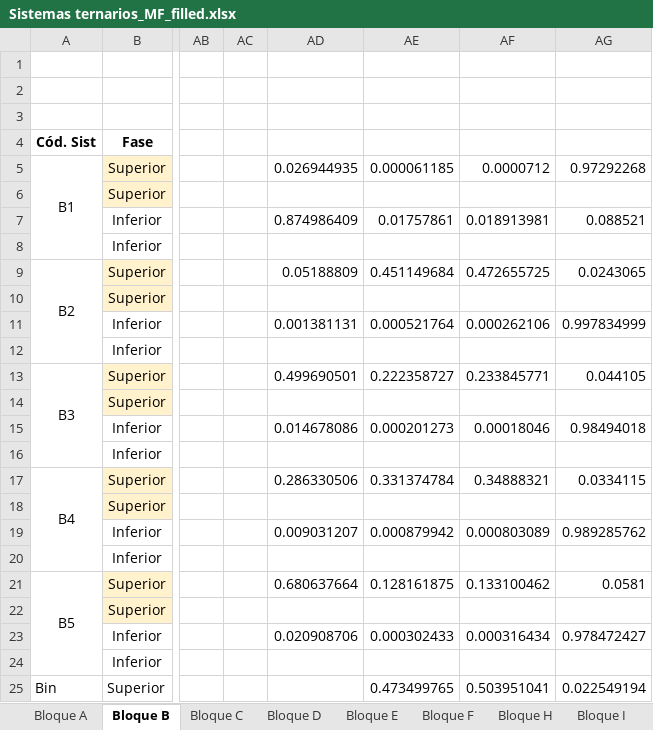
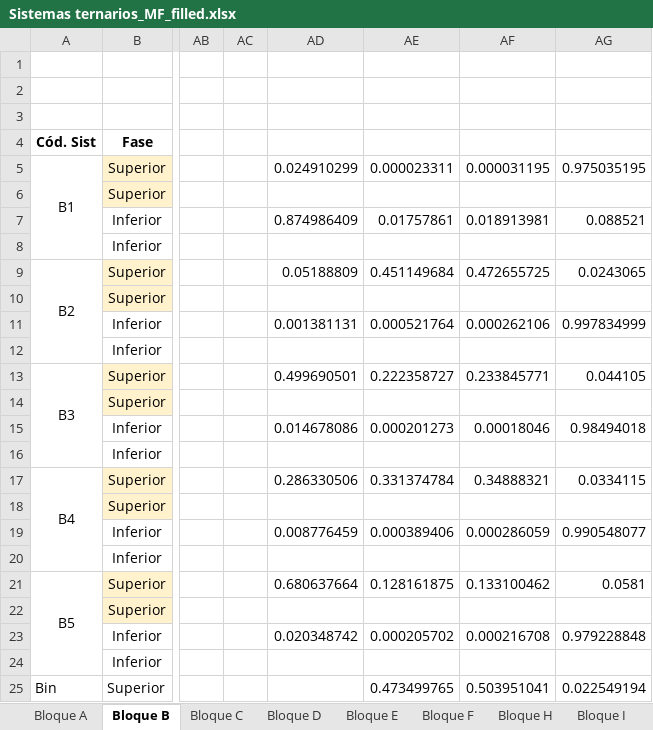
Before and after one commit to step-group/picos-gc, an Excel workbook: Sistemas ternarios_MF_filled.xlsx, sheet Bloque B, drawn as a sheet; only a part is shown, gaps mark what is left out; values as stored, in another font and other column widths than the file's, no borders; the diff names each change by its address in the sheet, - before the commit and + after, or states it on an @@ line.

```diff
--- a/Sistemas ternarios_MF_filled.xlsx (sheet Bloque B)
+++ b/Sistemas ternarios_MF_filled.xlsx (sheet Bloque B)
-AD5: 0.026944935
+AD5: 0.024910299
-AE5: 0.000061185
+AE5: 0.000023311
-AF5: 0.0000712
+AF5: 0.000031195
-AG5: 0.97292268
+AG5: 0.975035195
-AD19: 0.009031207
+AD19: 0.008776459
-AE19: 0.000879942
+AE19: 0.000389406
-AF19: 0.000803089
+AF19: 0.000286059
-AG19: 0.989285762
+AG19: 0.990548077
-AD23: 0.020908706
+AD23: 0.020348742
-AE23: 0.000302433
+AE23: 0.000205702
-AF23: 0.000316434
+AF23: 0.000216708
-AG23: 0.978472427
+AG23: 0.979228848
```
Also changed, not shown: sheet Bloque A, sheet Bloque H, sheet Bloque D.
